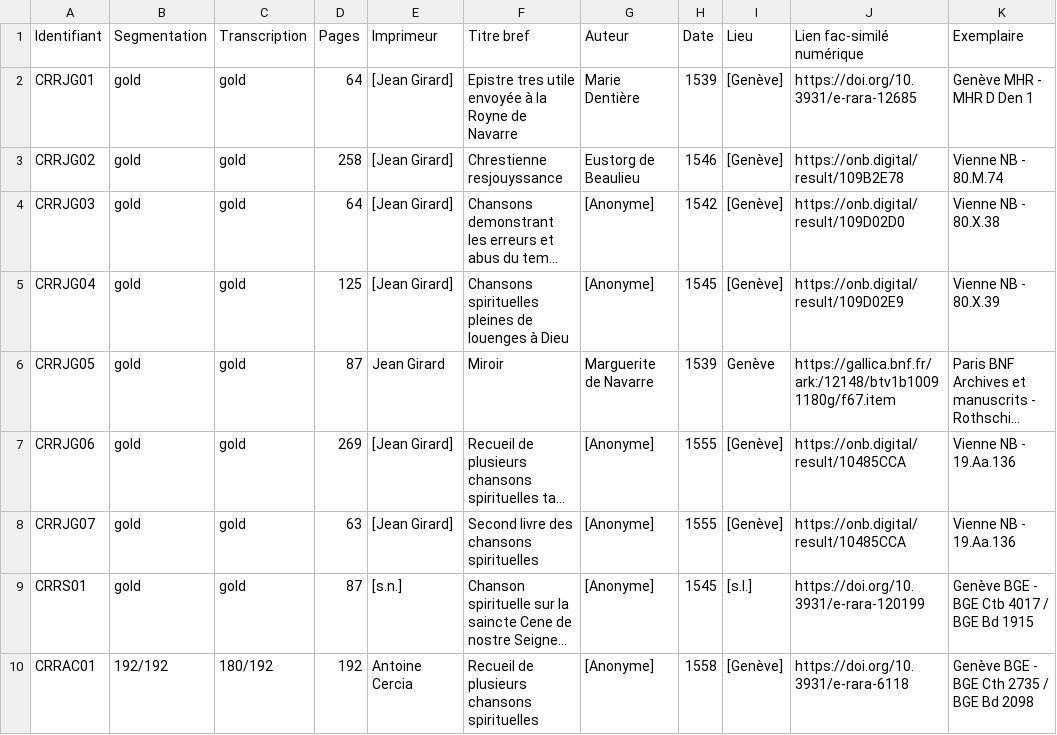
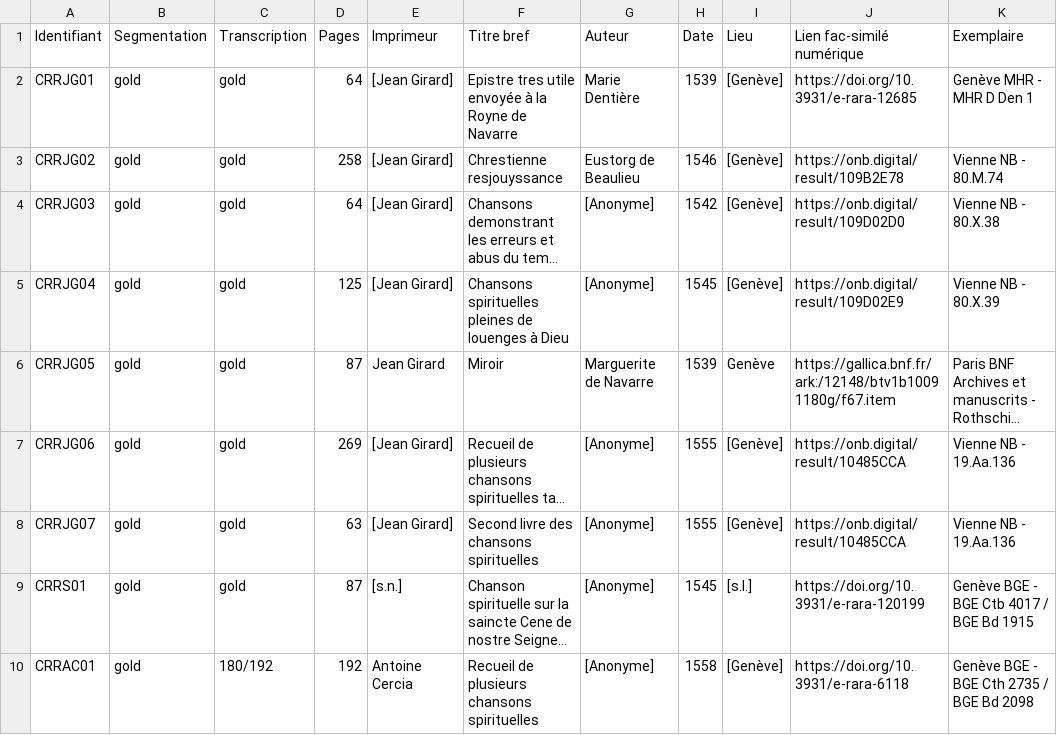
Before and after one commit to SETAFDH/SETAF-autres-romain, a CSV file: Table_CRR_autres_romain.csv, drawn as a sheet; only a part is shown; long unchanged cells end in …; the diff names each change by its address in the sheet, - before the commit and + after, or states it on an @@ line.

Commit message:
Update CRRAC01 entry to change value to 'gold'

```diff
--- a/Table_CRR_autres_romain.csv
+++ b/Table_CRR_autres_romain.csv
-B10 (Segmentation): 192/192
+B10 (Segmentation): gold
```
